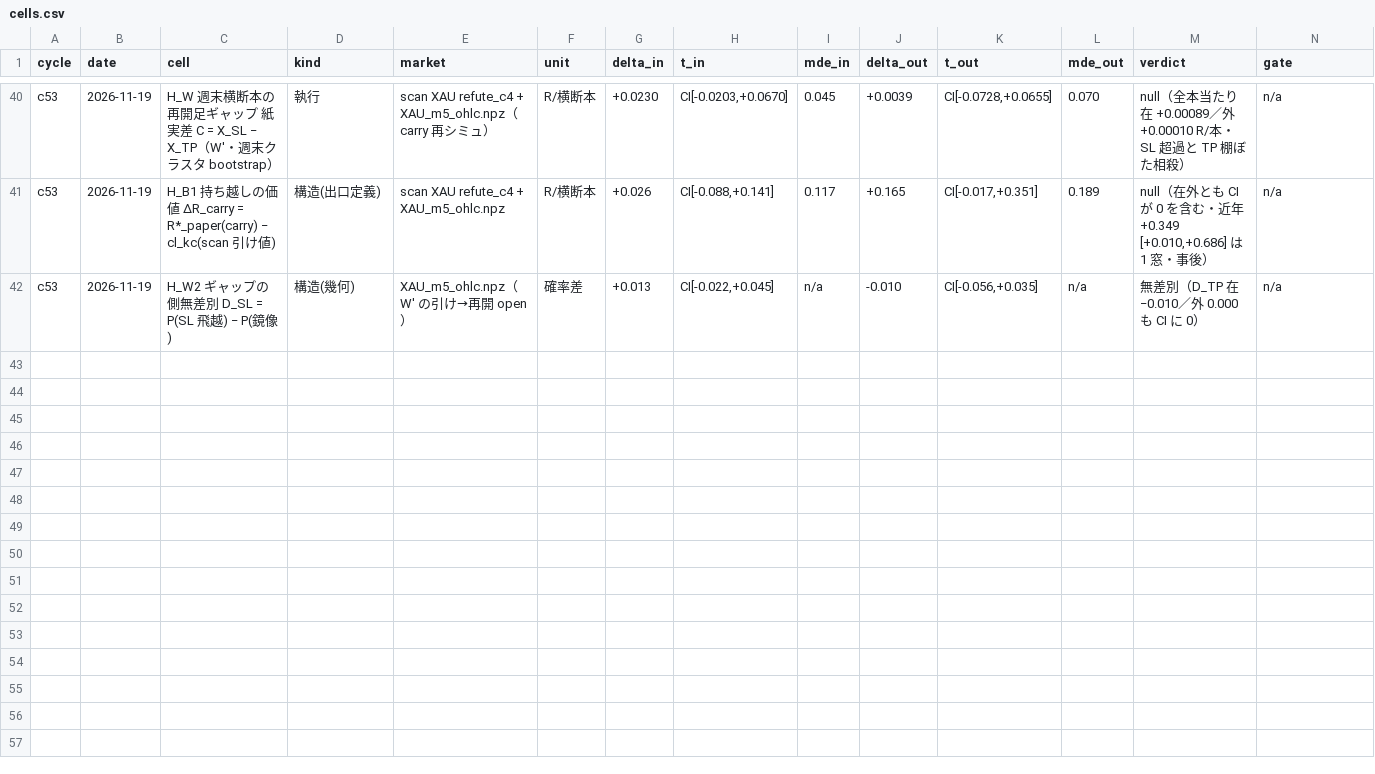
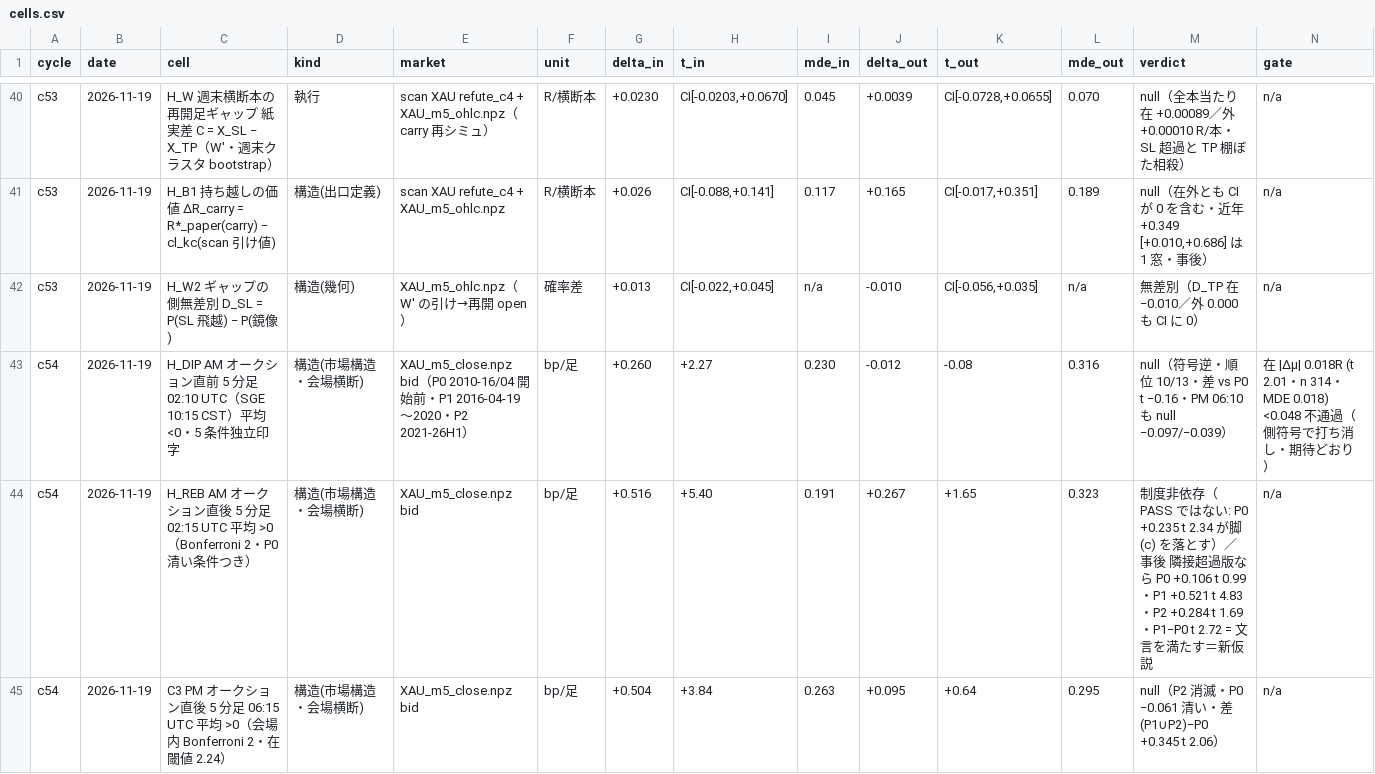
Before and after one commit to ke99089631-dev/aurel-memory-private-, a CSV file: projects/discretionary/live/AUREL_RESEARCH/data/cells.csv, drawn as a sheet; only a part is shown, gaps mark what is left out; rows hold the shown columns only; the diff names each change by its address in the sheet, - before the commit and + after, or states it on an @@ line.

Commit message:
auto: AUREL sync 2026-11-19 18:52:48

```diff
--- a/projects/discretionary/live/AUREL_RESEARCH/data/cells.csv
+++ b/projects/discretionary/live/AUREL_RESEARCH/data/cells.csv
+row 43: c54 | 2026-11-19 | H_DIP AM オークション直前 5 分足 02:10 UTC（SGE 10:15 CST）平均 <0・5 条件独立印字 | 構造(市場構造・会場横断) | XAU_m5_close.npz bid（P0 2010-16/04 開始前・P1 2016-04-19〜2020・P2 2021-26H1） | bp/足 | +0.260 | +2.27 | 0.230 | -0.012 | -0.08 | 0.316 | null（符号逆・順位 10/13・差 vs P0 t −0.16・PM 06:10 も null −0.097/−0.039） | 在 |Δμ| 0.018R (t 2.01・n 314・MDE 0.018) <0.048 不通過（側符号で打ち消し・期待どおり）
+row 44: c54 | 2026-11-19 | H_REB AM オークション直後 5 分足 02:15 UTC 平均 >0（Bonferroni 2・P0 清い条件つき） | 構造(市場構造・会場横断) | XAU_m5_close.npz bid | bp/足 | +0.516 | +5.40 | 0.191 | +0.267 | +1.65 | 0.323 | 制度非依存（PASS ではない: P0 +0.235 t 2.34 が脚 (c) を落とす）／事後 隣接超過版なら P0 +0.106 t 0.99・P1 +0.521 t 4.83・P2 +0.284 t 1.69・P1−P0 t 2.72 = 文言を満たす＝新仮説 | n/a
+row 45: c54 | 2026-11-19 | C3 PM オークション直後 5 分足 06:15 UTC 平均 >0（会場内 Bonferroni 2・在 閾値 2.24） | 構造(市場構造・会場横断) | XAU_m5_close.npz bid | bp/足 | +0.504 | +3.84 | 0.263 | +0.095 | +0.64 | 0.295 | null（P2 消滅・P0 −0.061 清い・差 (P1∪P2)−P0 +0.345 t 2.06） | n/a
```
Also changed, not shown: 24 other files.
